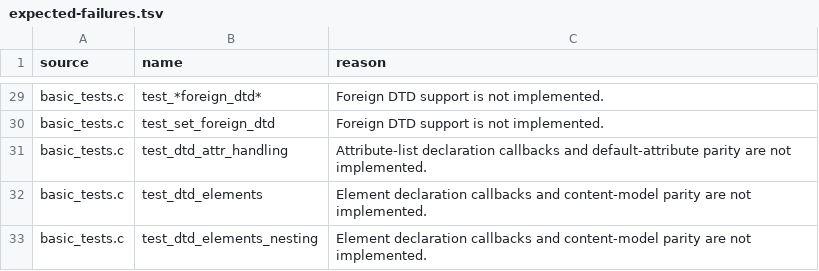
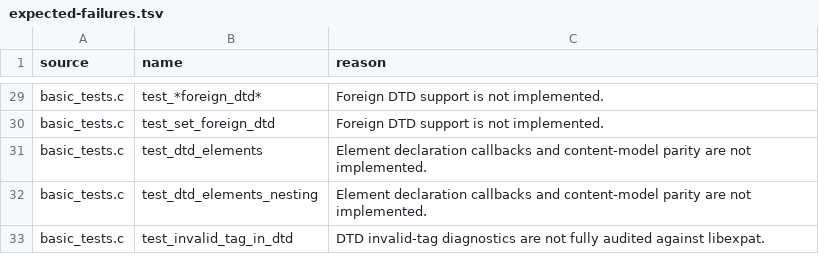
Before and after one commit to andersoxie/xpact, a TSV file: adapters/libexpat/expected-failures.tsv, drawn as a sheet; only a part is shown, gaps mark what is left out; the shorter side is filled out with more unchanged rows; the diff names each change by its address in the sheet, - before the commit and + after, or states it on an @@ line.

Commit message:
Implemented the next parity slice: XML_SetAttlistDeclHandler
now routes through the Eiffel parser, and <!ATTLIST ...> tokenization is implemented in xp_parser.e. The native layer only forwards the callback into Eiffel; parsing stays in Eiffel.
Updated parity:
test_dtd_attr_handling moved red -> green.
Expected failures: 279 -> 278.
Green patterns: 22 -> 23.
Verification passed:
xpact Phase 1 tests: ok
Eiffel-backed DLL rebuild and smoke: xpact Eiffel DLL smoke: ok
Adapter manifest: 399 tests, 278 expected failures, 23 green, 57 red, 1 blocked
Native runtime smoke: ok
Windows native ABI tests: ok
Refreshed Windows package: dist\xpact-0.1.0-preview-windows-x64.zip
SHA256 d2cef58c38a8f33bf2e6a9bddca24498f0e62c1c676716ac62836ead33746680
One caveat: the combined ABI script’s WSL branch still reports no installed WSL distro via Windows wsl.exe, so I verified the Windows target explicitly.

```diff
--- a/adapters/libexpat/expected-failures.tsv
+++ b/adapters/libexpat/expected-failures.tsv
-row 31: basic_tests.c | test_dtd_attr_handling | Attribute-list declaration callbacks and default-attribute parity are not implemented.
```
Also changed, not shown: adapters/libexpat/parity.tsv, 14 other files.
